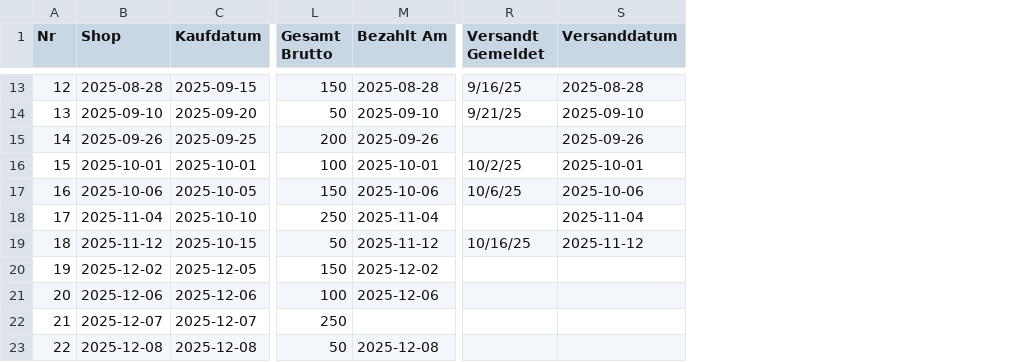
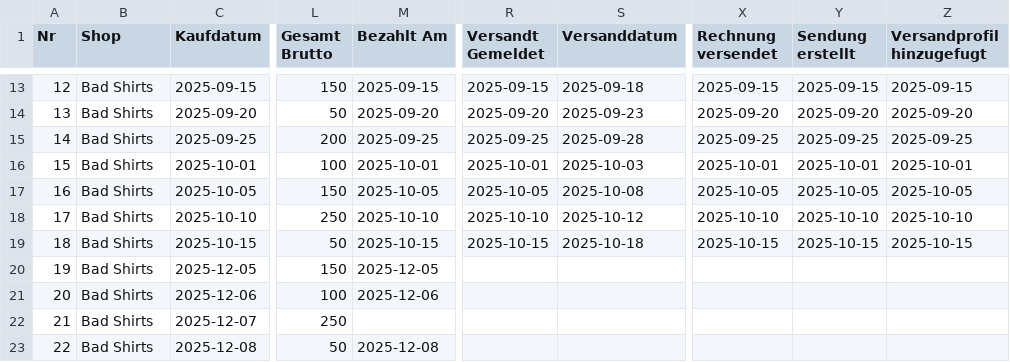
Before and after one commit to goneplaying/easybill, a CSV file: src/assets/tables/bestellungen.csv, drawn as a sheet; only a part is shown, gaps mark what is left out; the diff covers the shown part only; the diff names each change by its address in the sheet, - before the commit and + after, or states it on an @@ line.

Commit message:
Update email sending logic: validate emails, set Rechnung versendet status, and hide Fehler icon when email is set

```diff
--- a/src/assets/tables/bestellungen.csv
+++ b/src/assets/tables/bestellungen.csv
+column X (Rechnung versendet), rows 13-19: 2025-09-15 | 2025-09-20 | 2025-09-25 | 2025-10-01 | 2025-10-05 | 2025-10-10 | 2025-10-15
+column Y (Sendung erstellt), rows 13-19: 2025-09-15 | 2025-09-20 | 2025-09-25 | 2025-10-01 | 2025-10-05 | 2025-10-10 | 2025-10-15
+column Z (Versandprofil hinzugefugt), rows 13-19: 2025-09-15 | 2025-09-20 | 2025-09-25 | 2025-10-01 | 2025-10-05 | 2025-10-10 | 2025-10-15
-B13 (Shop): 2025-08-28
+B13 (Shop): Bad Shirts
-M13 (Bezahlt Am): 2025-08-28
+M13 (Bezahlt Am): 2025-09-15
-R13 (Versandt Gemeldet): 9/16/25
+R13 (Versandt Gemeldet): 2025-09-15
-S13 (Versanddatum): 2025-08-28
+S13 (Versanddatum): 2025-09-18
-B14 (Shop): 2025-09-10
+B14 (Shop): Bad Shirts
-M14 (Bezahlt Am): 2025-09-10
+M14 (Bezahlt Am): 2025-09-20
-R14 (Versandt Gemeldet): 9/21/25
+R14 (Versandt Gemeldet): 2025-09-20
-S14 (Versanddatum): 2025-09-10
+S14 (Versanddatum): 2025-09-23
-B15 (Shop): 2025-09-26
+B15 (Shop): Bad Shirts
-M15 (Bezahlt Am): 2025-09-26
+M15 (Bezahlt Am): 2025-09-25
-R15 (Versandt Gemeldet): (empty)
+R15 (Versandt Gemeldet): 2025-09-25
-S15 (Versanddatum): 2025-09-26
+S15 (Versanddatum): 2025-09-28
-B16 (Shop): 2025-10-01
+B16 (Shop): Bad Shirts
-R16 (Versandt Gemeldet): 10/2/25
+R16 (Versandt Gemeldet): 2025-10-01
-S16 (Versanddatum): 2025-10-01
+S16 (Versanddatum): 2025-10-03
-B17 (Shop): 2025-10-06
+B17 (Shop): Bad Shirts
-M17 (Bezahlt Am): 2025-10-06
+M17 (Bezahlt Am): 2025-10-05
-R17 (Versandt Gemeldet): 10/6/25
+R17 (Versandt Gemeldet): 2025-10-05
-S17 (Versanddatum): 2025-10-06
+S17 (Versanddatum): 2025-10-08
-B18 (Shop): 2025-11-04
+B18 (Shop): Bad Shirts
-M18 (Bezahlt Am): 2025-11-04
+M18 (Bezahlt Am): 2025-10-10
-R18 (Versandt Gemeldet): (empty)
+R18 (Versandt Gemeldet): 2025-10-10
-S18 (Versanddatum): 2025-11-04
+S18 (Versanddatum): 2025-10-12
-B19 (Shop): 2025-11-12
+B19 (Shop): Bad Shirts
-M19 (Bezahlt Am): 2025-11-12
+M19 (Bezahlt Am): 2025-10-15
-R19 (Versandt Gemeldet): 10/16/25
+R19 (Versandt Gemeldet): 2025-10-15
-S19 (Versanddatum): 2025-11-12
+S19 (Versanddatum): 2025-10-18
-B20 (Shop): 2025-12-02
+B20 (Shop): Bad Shirts
-M20 (Bezahlt Am): 2025-12-02
+M20 (Bezahlt Am): 2025-12-05
-B21 (Shop): 2025-12-06
+B21 (Shop): Bad Shirts
-B22 (Shop): 2025-12-07
+B22 (Shop): Bad Shirts
-B23 (Shop): 2025-12-08
+B23 (Shop): Bad Shirts
```
Also changed, not shown: 56 edited cells elsewhere in this file, 5 other files.
